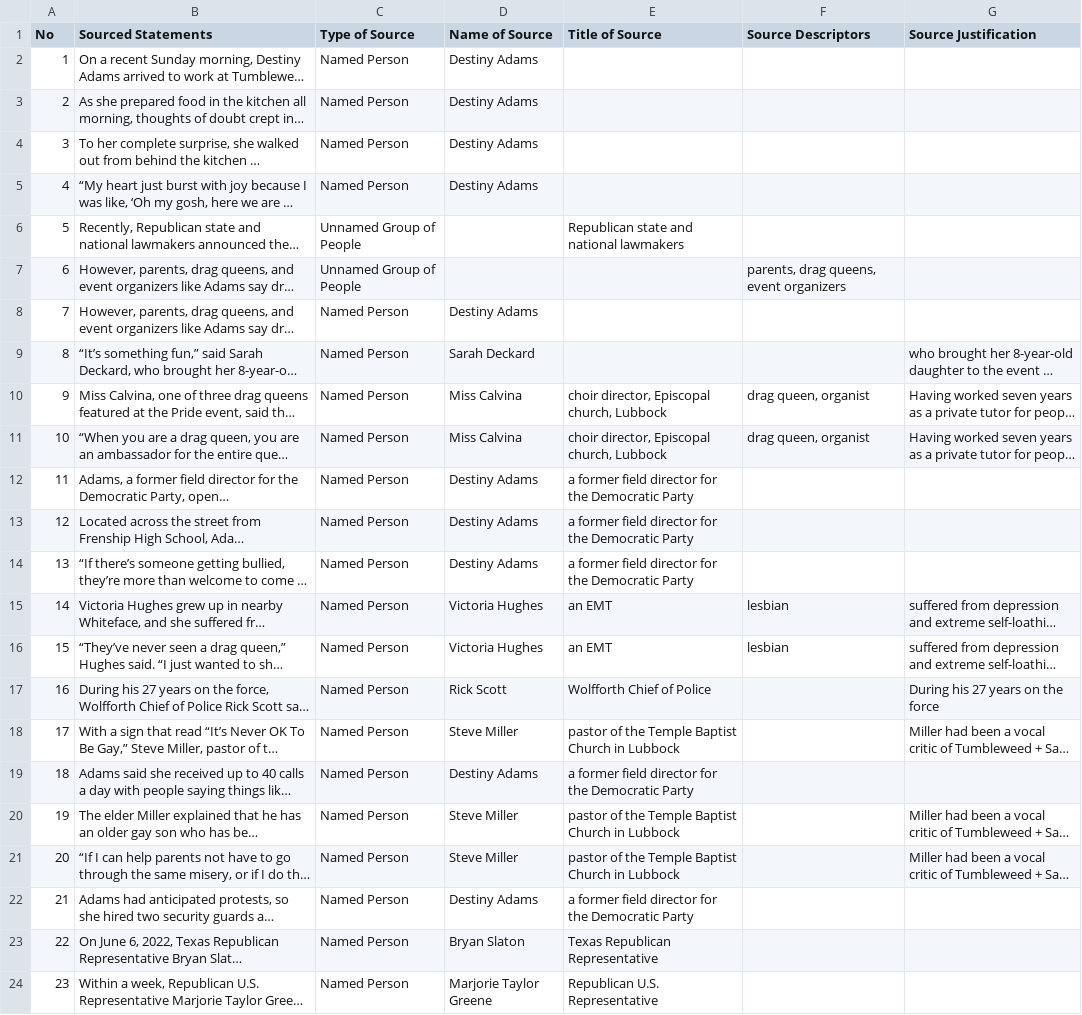
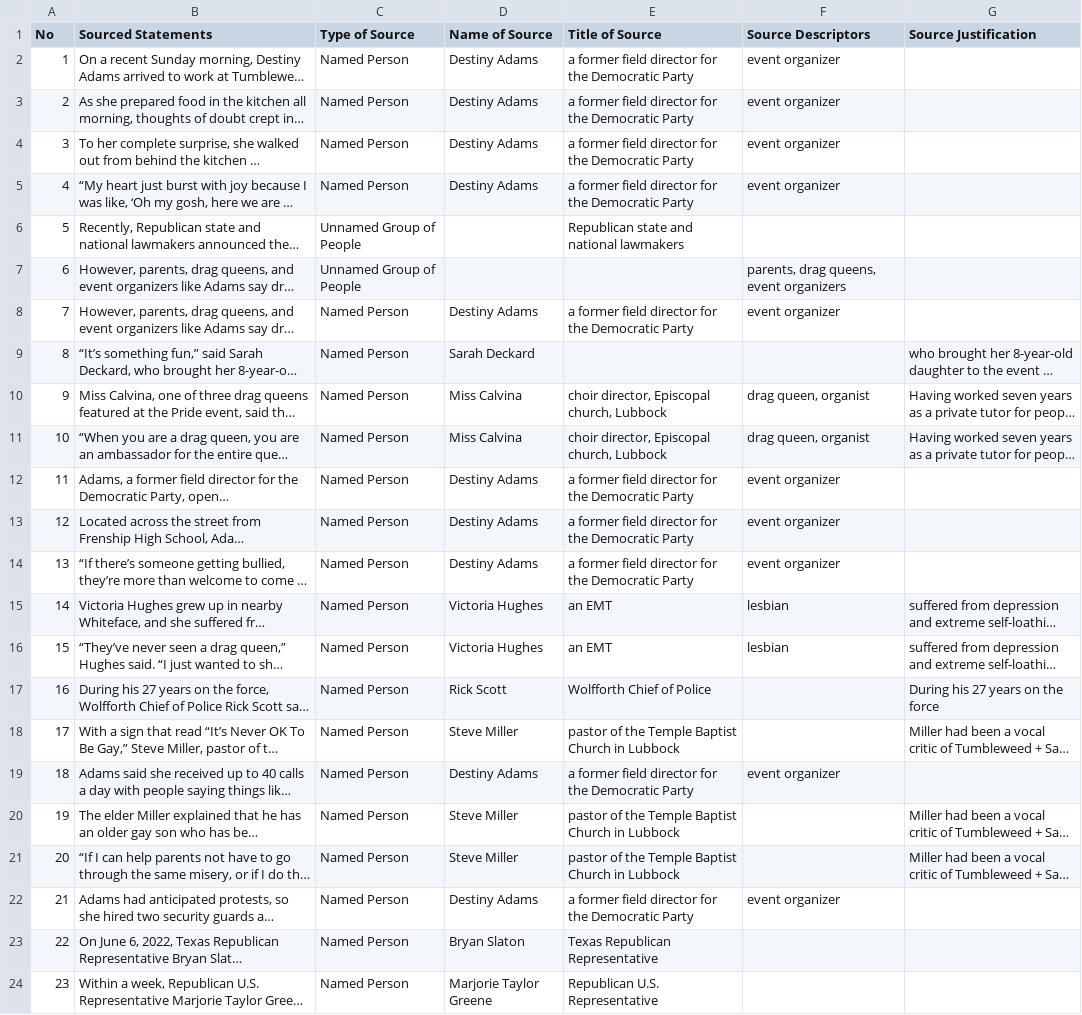
Before and after one commit to MarkkulaCenterJMEthics/llms-journ-sourcing, a CSV file: benchmarking/GT data/GT-II/190-West_Texas_Drag_Queens.csv, drawn as a sheet; only a part is shown; long unchanged cells end in …; the diff covers the shown part only; the diff names each change by its address in the sheet, - before the commit and + after, or states it on an @@ line.

```diff
--- a/benchmarking/GT data/GT-II/190-West_Texas_Drag_Queens.csv
+++ b/benchmarking/GT data/GT-II/190-West_Texas_Drag_Queens.csv
-E2:E5 (Title of Source): (empty)
+E2:E5 (Title of Source): a former field director for the Democratic Party
-F2:F5 (Source Descriptors): (empty)
+F2:F5 (Source Descriptors): event organizer
-E8 (Title of Source): (empty)
+E8 (Title of Source): a former field director for the Democratic Party
-F8 (Source Descriptors): (empty)
+F8 (Source Descriptors): event organizer
-F12:F14 (Source Descriptors): (empty)
+F12:F14 (Source Descriptors): event organizer
-F19 (Source Descriptors): (empty)
+F19 (Source Descriptors): event organizer
-F22 (Source Descriptors): (empty)
+F22 (Source Descriptors): event organizer
```
Also changed, not shown: 4 edited cells elsewhere in this file, 2 other files.
